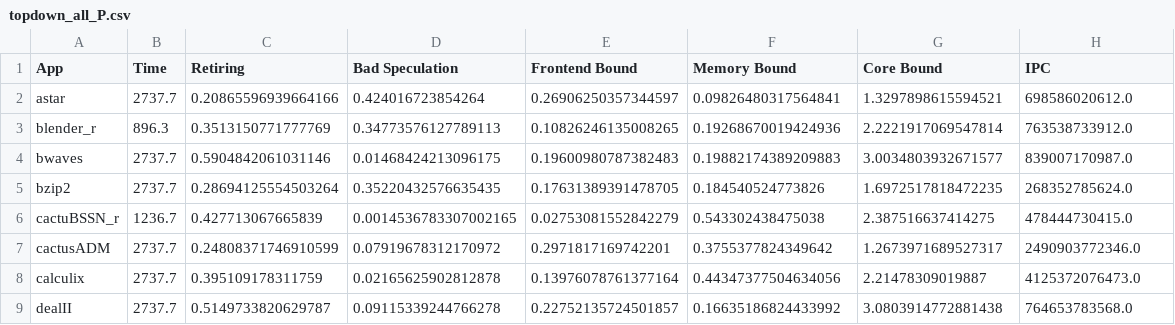
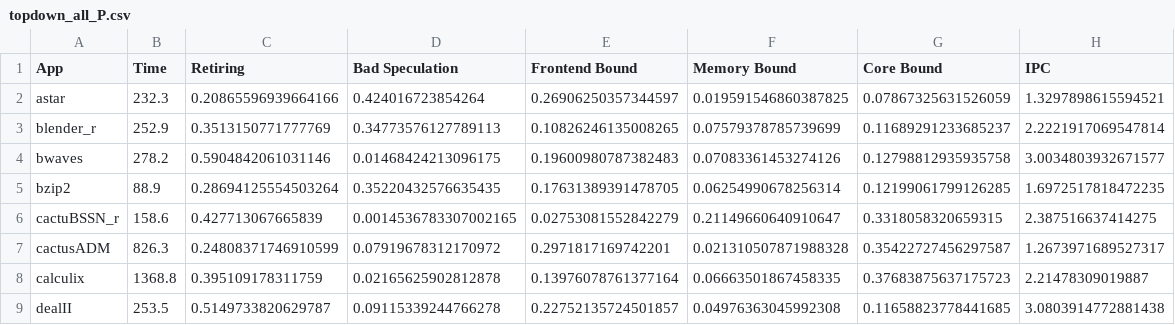
Before and after one commit to DMirVid/repo_tfg, a CSV file: resultados/topdown_all_P.csv, drawn as a sheet; only a part is shown; the diff covers the shown part only.

```diff
--- a/resultados/topdown_all_P.csv
+++ b/resultados/topdown_all_P.csv
@@ -1,9 +1,9 @@
 App,Time,Retiring,Bad Speculation,Frontend Bound,Memory Bound,Core Bound,IPC
-astar,2737.7,0.20865596939664166,0.424016723854264,0.26906250357344597,0.09826480317564841,1.3297898615594521,698586020612.0
-blender_r,896.3,0.3513150771777769,0.34773576127789113,0.10826246135008265,0.19268670019424936,2.2221917069547814,763538733912.0
-bwaves,2737.7,0.5904842061031146,0.01468424213096175,0.19600980787382483,0.19882174389209883,3.0034803932671577,839007170987.0
-bzip2,2737.7,0.28694125554503264,0.35220432576635435,0.17631389391478705,0.184540524773826,1.6972517818472235,268352785624.0
-cactuBSSN_r,1236.7,0.427713067665839,0.0014536783307002165,0.02753081552842279,0.543302438475038,2.387516637414275,478444730415.0
-cactusADM,2737.7,0.24808371746910599,0.07919678312170972,0.2971817169742201,0.3755377824349642,1.2673971689527317,2490903772346.0
-calculix,2737.7,0.395109178311759,0.02165625902812878,0.13976078761377164,0.44347377504634056,2.21478309019887,4125372076473.0
-dealII,2737.7,0.5149733820629787,0.09115339244766278,0.22752135724501857,0.16635186824433992,3.0803914772881438,764653783568.0
+astar,232.3,0.20865596939664166,0.424016723854264,0.26906250357344597,0.019591546860387825,0.07867325631526059,1.3297898615594521
+blender_r,252.9,0.3513150771777769,0.34773576127789113,0.10826246135008265,0.07579378785739699,0.11689291233685237,2.2221917069547814
+bwaves,278.2,0.5904842061031146,0.01468424213096175,0.19600980787382483,0.07083361453274126,0.12798812935935758,3.0034803932671577
+bzip2,88.9,0.28694125554503264,0.35220432576635435,0.17631389391478705,0.06254990678256314,0.12199061799126285,1.6972517818472235
+cactuBSSN_r,158.6,0.427713067665839,0.0014536783307002165,0.02753081552842279,0.21149660640910647,0.3318058320659315,2.387516637414275
+cactusADM,826.3,0.24808371746910599,0.07919678312170972,0.2971817169742201,0.021310507871988328,0.35422727456297587,1.2673971689527317
+calculix,1368.8,0.395109178311759,0.02165625902812878,0.13976078761377164,0.06663501867458335,0.37683875637175723,2.21478309019887
+dealII,253.5,0.5149733820629787,0.09115339244766278,0.22752135724501857,0.04976363045992308,0.11658823778441685,3.0803914772881438
```
Also changed, not shown: 140 edited cells elsewhere in this file, 45 other files.
